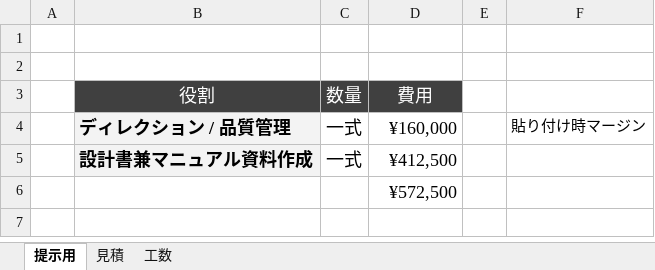
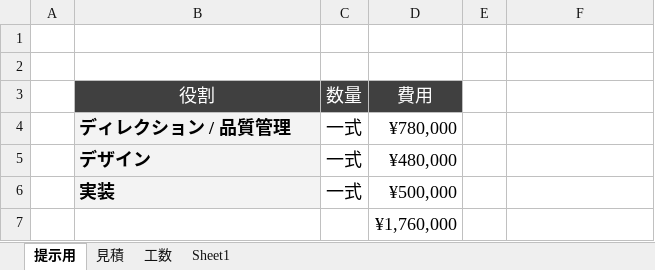
Before and after one commit to tomokazutateishi/PM, an Excel workbook: AI-driven-Project-Management-main/案件/横須賀地方隊/概算見積もり_横須賀地方隊_オフィシャルサイト新規制作.xlsx, sheet 提示用, drawn as a sheet; values as stored, in another font and other column widths than the file's, no borders; removed rows and columns are numbered as before the commit, all else as after; the diff names each change by its address in the sheet, - before the commit and + after, or states it on an @@ line.

```diff
--- a/AI-driven-Project-Management-main/案件/横須賀地方隊/概算見積もり_横須賀地方隊_オフィシャルサイト新規制作.xlsx (sheet 提示用)
+++ b/AI-driven-Project-Management-main/案件/横須賀地方隊/概算見積もり_横須賀地方隊_オフィシャルサイト新規制作.xlsx (sheet 提示用)
+sheet tab: Sheet1
-D4 (費用): ¥160,000
+D4 (費用): ¥780,000
-F4: 貼り付け時マージン
+F4: (empty)
-row 5:  | 設計書兼マニュアル資料作成 | 一式 | ¥412,500
+row 5:  | デザイン | 一式 | ¥480,000
+row 6:  | 実装 | 一式 | ¥500,000
-D7 (費用): ¥572,500
+D7 (費用): ¥1,760,000
```
Also changed, not shown: sheet 見積, sheet 工数, 14 other files.
